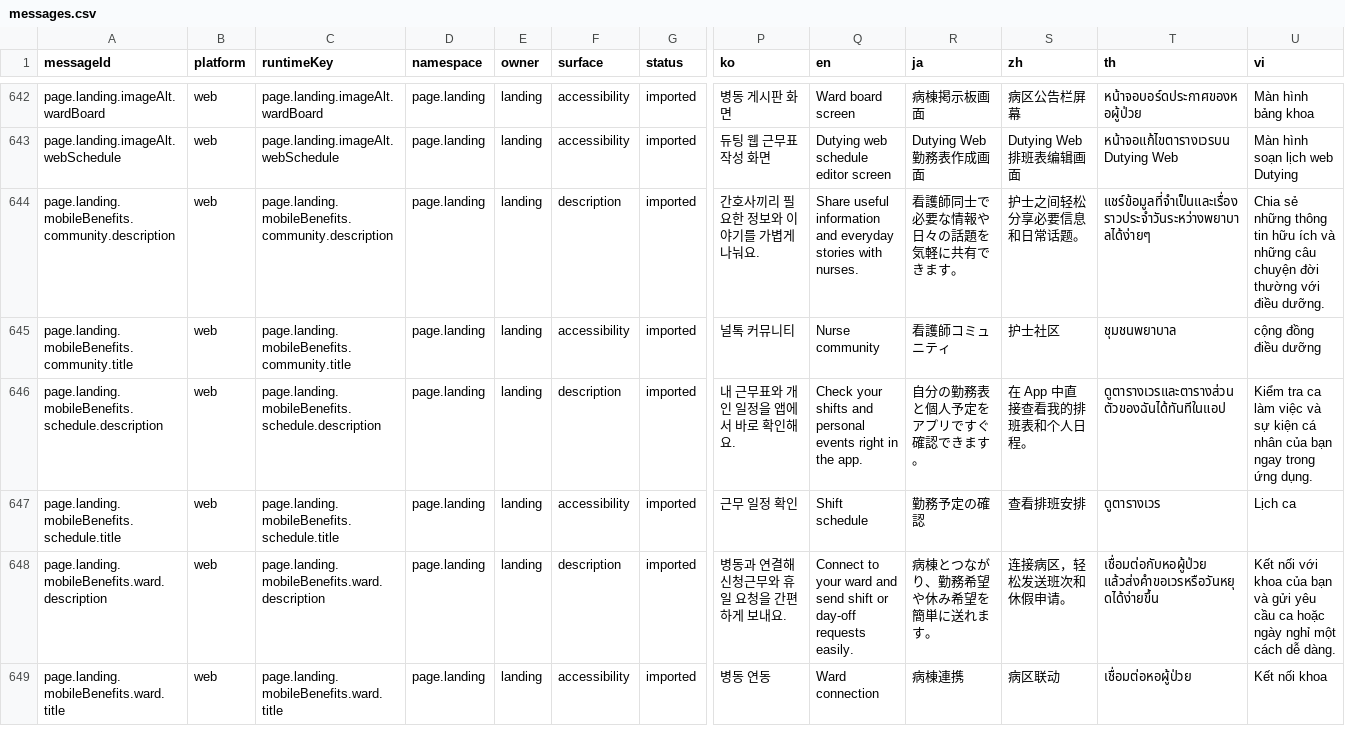
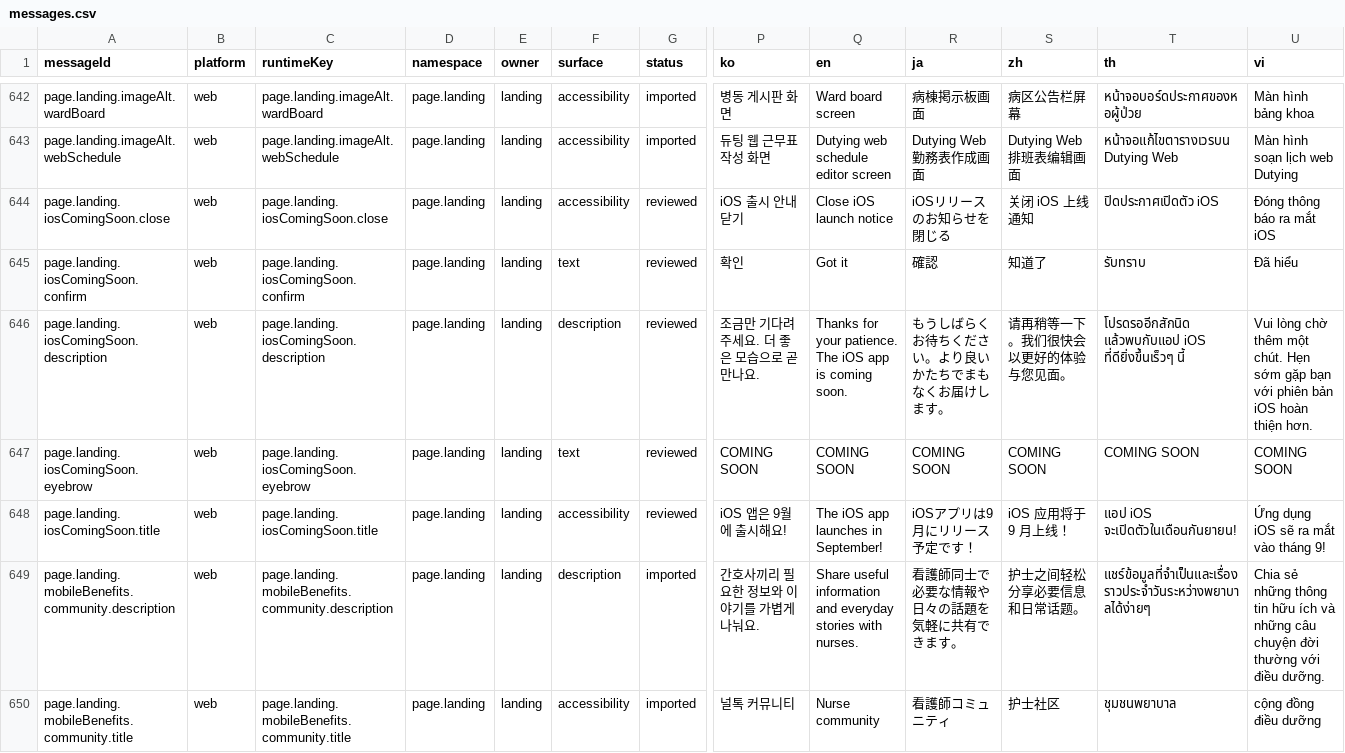
Before and after one commit to gom-3/dutying-web-ai, a CSV file: apps/app/i18n/catalog/messages.csv, drawn as a sheet; only a part is shown, gaps mark what is left out; the shorter side is filled out with more unchanged rows; rows hold the shown columns only; the diff names each change by its address in the sheet, - before the commit and + after, or states it on an @@ line.

Commit message:
feat: show iOS launch notice on landing

```diff
--- a/apps/app/i18n/catalog/messages.csv
+++ b/apps/app/i18n/catalog/messages.csv
+row 644: page.landing.iosComingSoon.close | web | page.landing.iosComingSoon.close | page.landing | landing | accessibility | reviewed | iOS 출시 안내 닫기 | Close iOS launch notice | iOSリリースのお知らせを閉じる | 关闭 iOS 上线通知 | ปิดประกาศเปิดตัว iOS | Đóng thông báo ra mắt iOS
+row 645: page.landing.iosComingSoon.confirm | web | page.landing.iosComingSoon.confirm | page.landing | landing | text | reviewed | 확인 | Got it | 確認 | 知道了 | รับทราบ | Đã hiểu
+row 646: page.landing.iosComingSoon.description | web | page.landing.iosComingSoon.description | page.landing | landing | description | reviewed | 조금만 기다려 주세요. 더 좋은 모습으로 곧 만나요. | Thanks for your patience. The iOS app is coming soon. | もうしばらくお待ちください。より良いかたちでまもなくお届けします。 | 请再稍等一下。我们很快会以更好的体验与您见面。 | โปรดรออีกสักนิด แล้วพบกับแอป iOS ที่ดียิ่งขึ้นเร็วๆ นี้ | Vui lòng chờ thêm một chút. Hẹn sớm gặp bạn với phiên bản iOS hoàn thiện hơn.
+row 647: page.landing.iosComingSoon.eyebrow | web | page.landing.iosComingSoon.eyebrow | page.landing | landing | text | reviewed | COMING SOON | COMING SOON | COMING SOON | COMING SOON | COMING SOON | COMING SOON
+row 648: page.landing.iosComingSoon.title | web | page.landing.iosComingSoon.title | page.landing | landing | accessibility | reviewed | iOS 앱은 9월에 출시해요! | The iOS app launches in September! | iOSアプリは9月にリリース予定です！ | iOS 应用将于 9 月上线！ | แอป iOS จะเปิดตัวในเดือนกันยายน! | Ứng dụng iOS sẽ ra mắt vào tháng 9!
```
Also changed, not shown: 4 other files.
